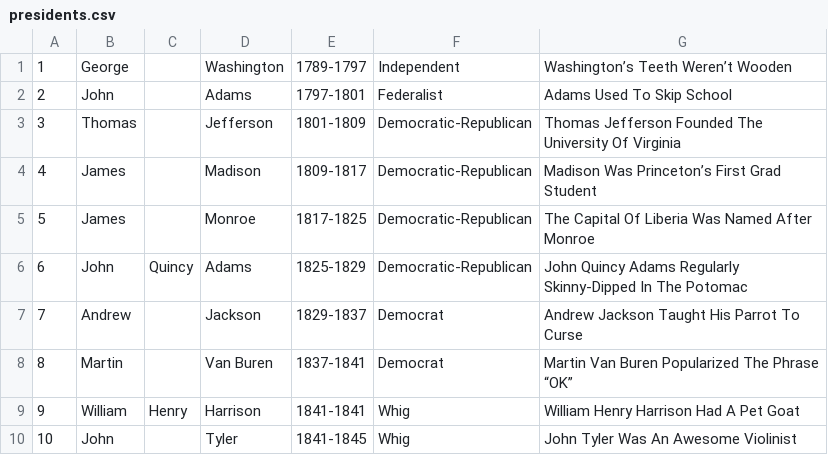
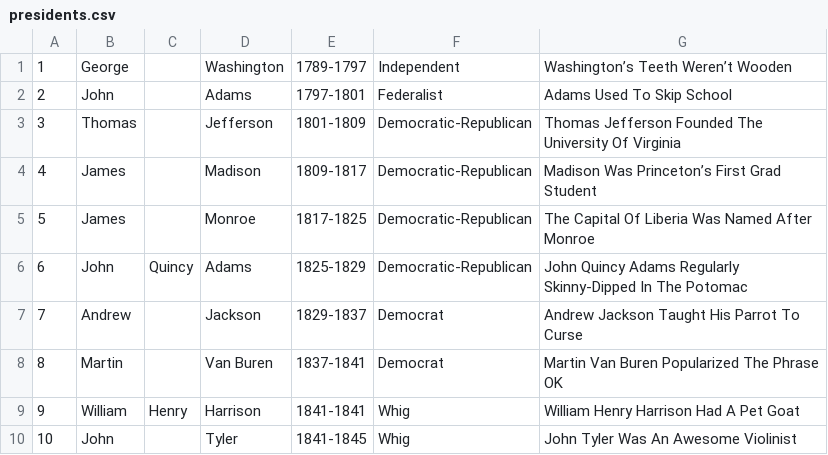
Before and after one commit to AnnieFisher/Presidents, a CSV file: WebContent/WEB-INF/presidents.csv, drawn as a sheet; only a part is shown.

Commit message:
csv file change

```diff
--- a/WebContent/WEB-INF/presidents.csv
+++ b/WebContent/WEB-INF/presidents.csv
@@ -7,3 +7,3 @@
 7, Andrew, , Jackson, 1829-1837, Democrat, Andrew Jackson Taught His Parrot To Curse
-8, Martin, , Van Buren, 1837-1841, Democrat, Martin Van Buren Popularized The Phrase “OK”
+8, Martin, , Van Buren, 1837-1841, Democrat, Martin Van Buren Popularized The Phrase OK
 9, William, Henry, Harrison, 1841-1841, Whig, William Henry Harrison Had A Pet Goat
```
